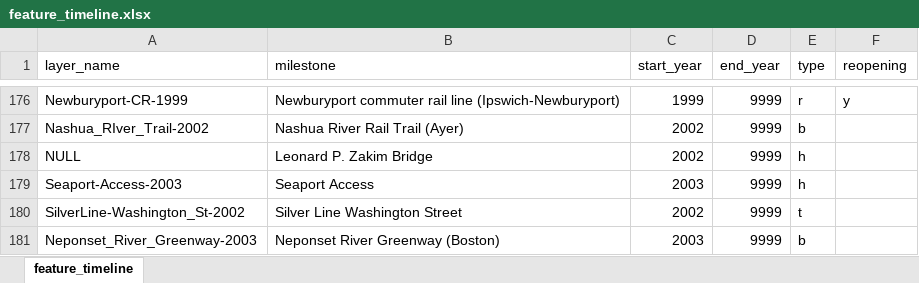
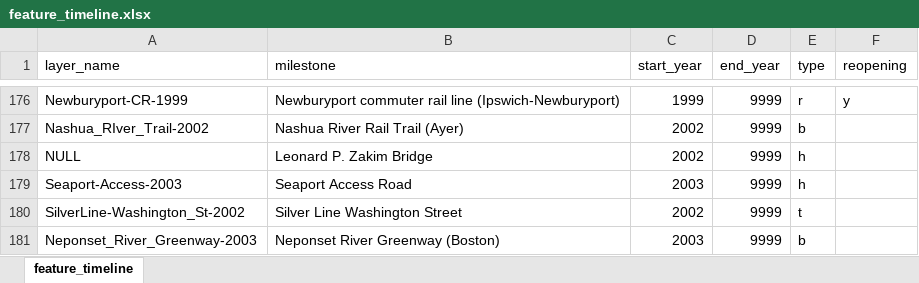
Before and after one commit to CTPSSTAFF/historical-transportation-map, an Excel workbook: xlsx/feature_timeline.xlsx, sheet feature_timeline, drawn as a sheet; only a part is shown, gaps mark what is left out; values as stored, in another font and other column widths than the file's, no borders; the diff names each change by its address in the sheet, - before the commit and + after, or states it on an @@ line.

Commit message:
Corrected entry for 'Seaport Access Road'.

```diff
--- a/xlsx/feature_timeline.xlsx (sheet feature_timeline)
+++ b/xlsx/feature_timeline.xlsx (sheet feature_timeline)
-B179 (milestone): Seaport Access
+B179 (milestone): Seaport Access Road
```
Also changed, not shown: 1 other file.
